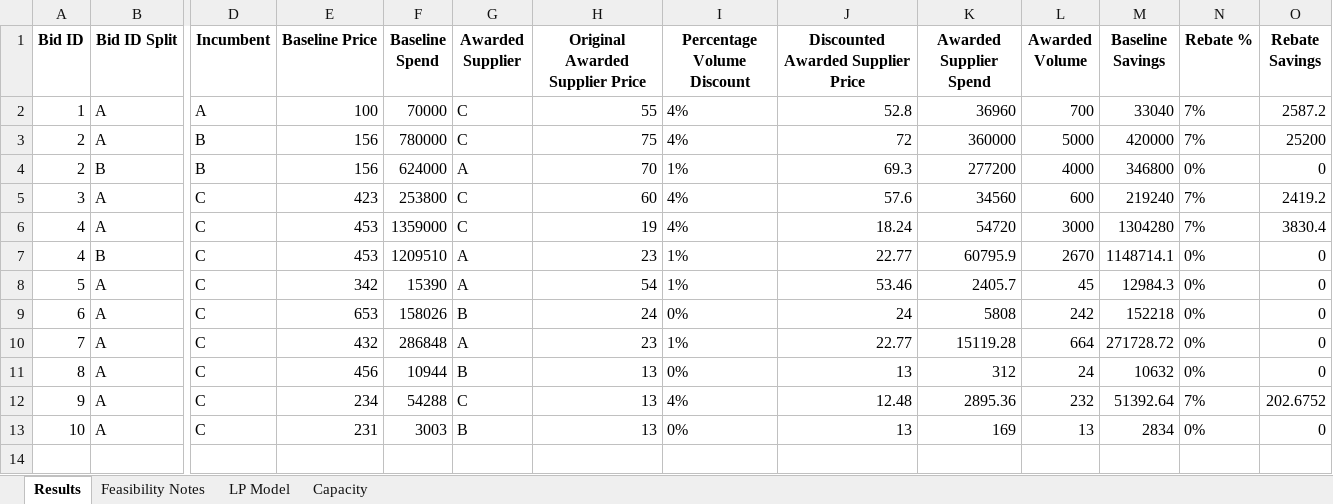
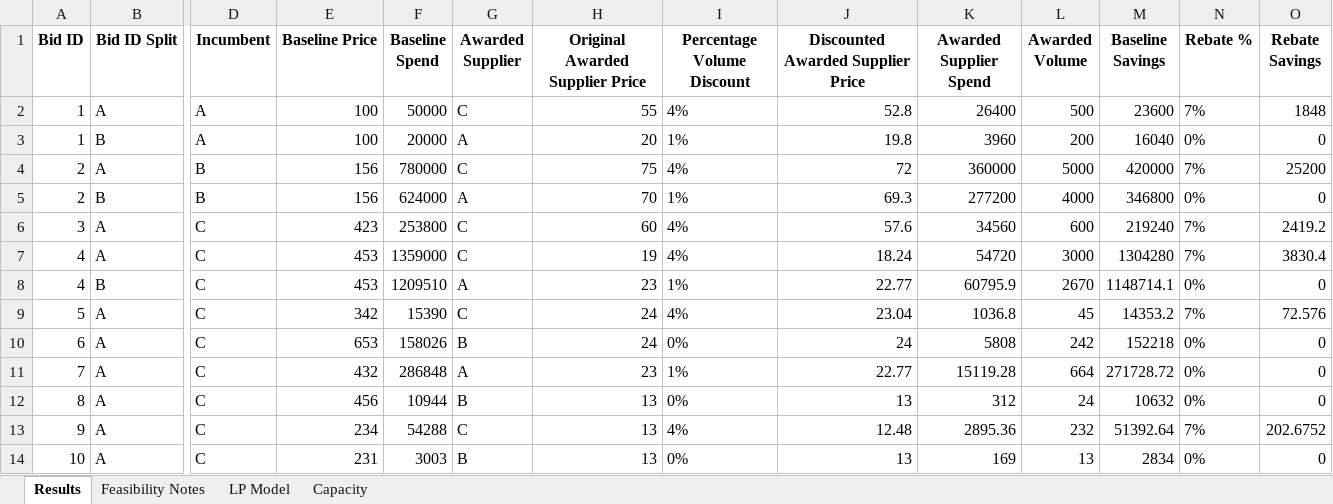
Before and after one commit to peytonwates24/RFP_Analysis_Automation2, an Excel workbook: optimization_results.xlsx, sheet Results, drawn as a sheet; only a part is shown, gaps mark what is left out; values as stored, in another font and other column widths than the file's, no borders; addresses are those after the commit; rows hold the shown columns only; the diff names each change by its address in the sheet, - before the commit and + after, or states it on an @@ line.

```diff
--- a/optimization_results.xlsx (sheet Results)
+++ b/optimization_results.xlsx (sheet Results)
-F2 (Baseline Spend): 70000
+F2 (Baseline Spend): 50000
-K2 (Awarded Supplier Spend): 36960
+K2 (Awarded Supplier Spend): 26400
-L2 (Awarded Volume): 700
+L2 (Awarded Volume): 500
-M2 (Baseline Savings): 33040
+M2 (Baseline Savings): 23600
-O2 (Rebate Savings): 2587.2
+O2 (Rebate Savings): 1848
+row 3: 1 | B | A | 100 | 20000 | A | 20 | 1% | 19.8 | 3960 | 200 | 16040 | 0% | 0
-G9 (Awarded Supplier): A
+G9 (Awarded Supplier): C
-H9 (Original Awarded Supplier Price): 54
+H9 (Original Awarded Supplier Price): 24
-I9 (Percentage Volume Discount): 1%
+I9 (Percentage Volume Discount): 4%
-J9: 53.46
+J9: 23.04
-K9 (Awarded Supplier Spend): 2405.7
+K9 (Awarded Supplier Spend): 1036.8
-M9 (Baseline Savings): 12984.3
+M9 (Baseline Savings): 14353.2
-N9 (Rebate %): 0%
+N9 (Rebate %): 7%
-O9 (Rebate Savings): 0
+O9 (Rebate Savings): 72.576
```
Also changed, not shown: sheet LP Model, 3 other files.
